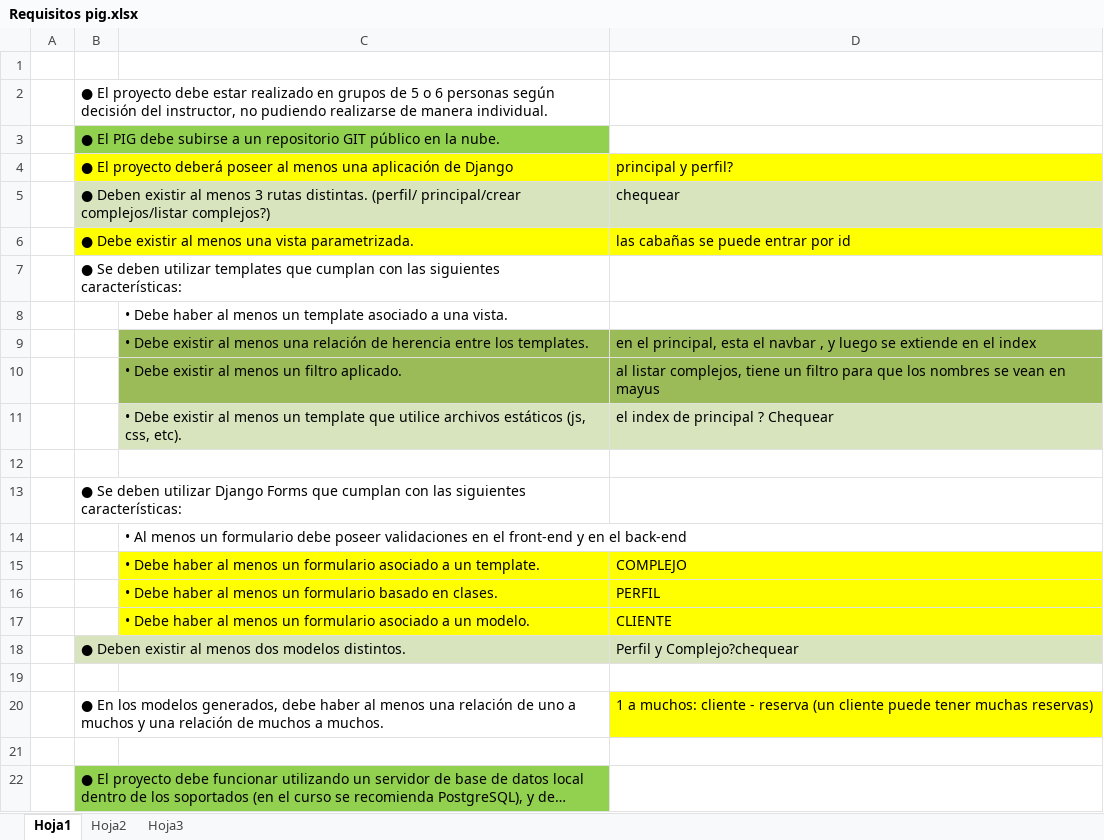
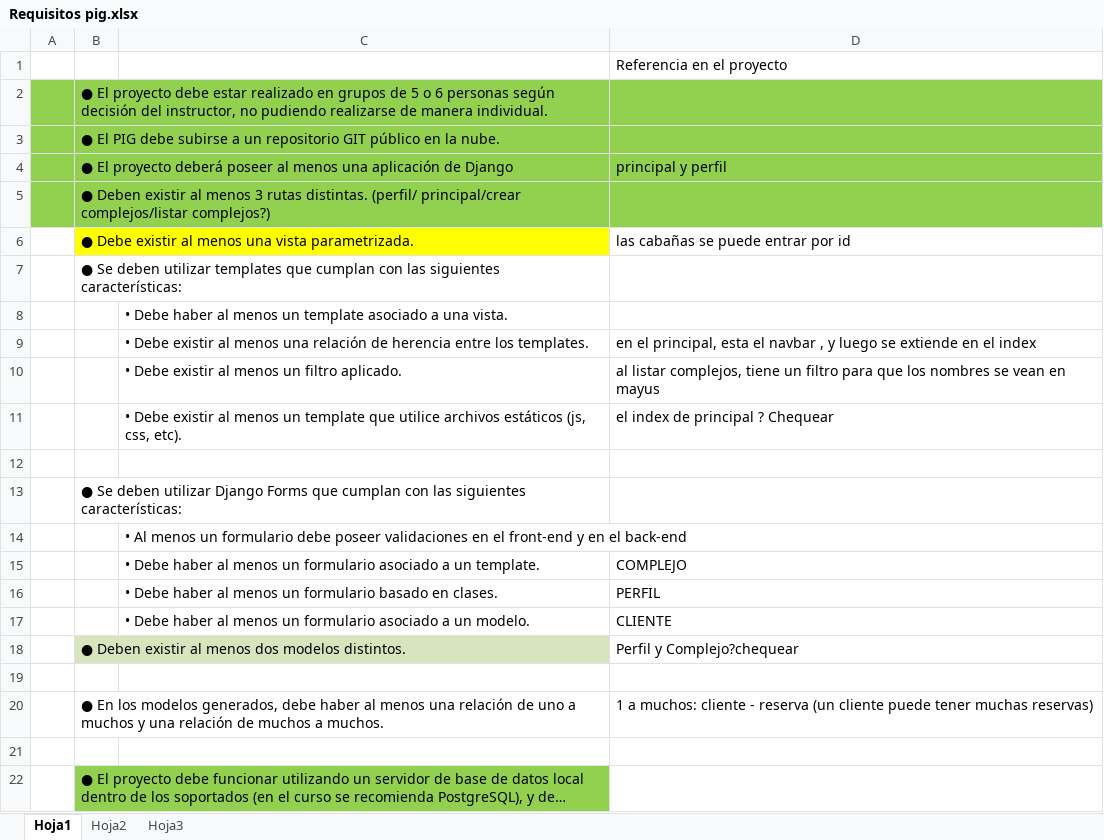
Before and after one commit to GastonSca/grupo6-cdc, an Excel workbook: cabaniapp/Requisitos pig.xlsx, sheet Hoja1, drawn as a sheet; only a part is shown; long unchanged cells end in …; values as stored, in another font and other column widths than the file's, no borders; the diff names each change by its address in the sheet, - before the commit and + after, or states it on an @@ line.

```diff
--- a/cabaniapp/Requisitos pig.xlsx (sheet Hoja1)
+++ b/cabaniapp/Requisitos pig.xlsx (sheet Hoja1)
-D1: (empty)
+D1: Referencia en el proyecto
-A2:D2 fill: none
+A2:D2 fill: #92D050
-A3:A5 fill: none
+A3:A5 fill: #92D050
-D3 fill: none
+D3 fill: #92D050
-B4:D4 fill: #FFFF00
+B4:D4 fill: #92D050
-D4: principal y perfil?
+D4: principal y perfil
-B5:D5 fill: #D7E4BD
+B5:D5 fill: #92D050
-D5: chequear
+D5: (empty)
-D6 fill: #FFFF00
+D6 fill: none
-C9:D10 fill: #9BBB59
+C9:D10 fill: none
-C11:D11 fill: #D7E4BD
+C11:D11 fill: none
-C15:D17 fill: #FFFF00
+C15:D17 fill: none
-D18 fill: #D7E4BD
+D18 fill: none
-D20 fill: #FFFF00
+D20 fill: none
```
Also changed, not shown: 4 other files.
